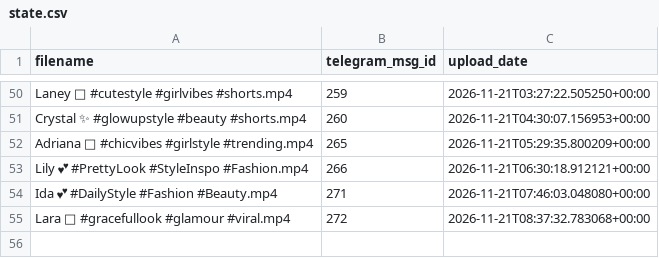
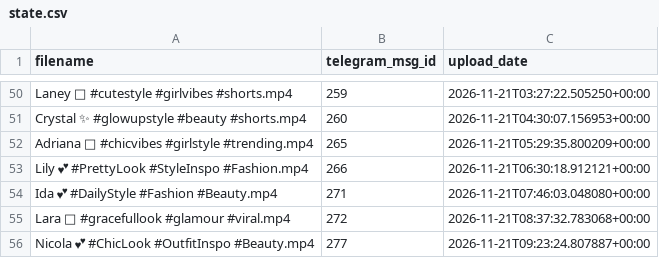
Before and after one commit to valyajohn/telegram-autoposter-github, a CSV file: state/state.csv, drawn as a sheet; only a part is shown, gaps mark what is left out.

```diff
--- a/state/state.csv
+++ b/state/state.csv
@@ -55 +55,2 @@ Ida 💕 #DailyStyle #Fashion #Beauty.mp4,271,2026-11-21T07:46:03.048080+00:00
 Lara 🦢 #gracefullook #glamour #viral.mp4,272,2026-11-21T08:37:32.783068+00:00
+Nicola 💕 #ChicLook #OutfitInspo #Beauty.mp4,277,2026-11-21T09:23:24.807887+00:00
```
